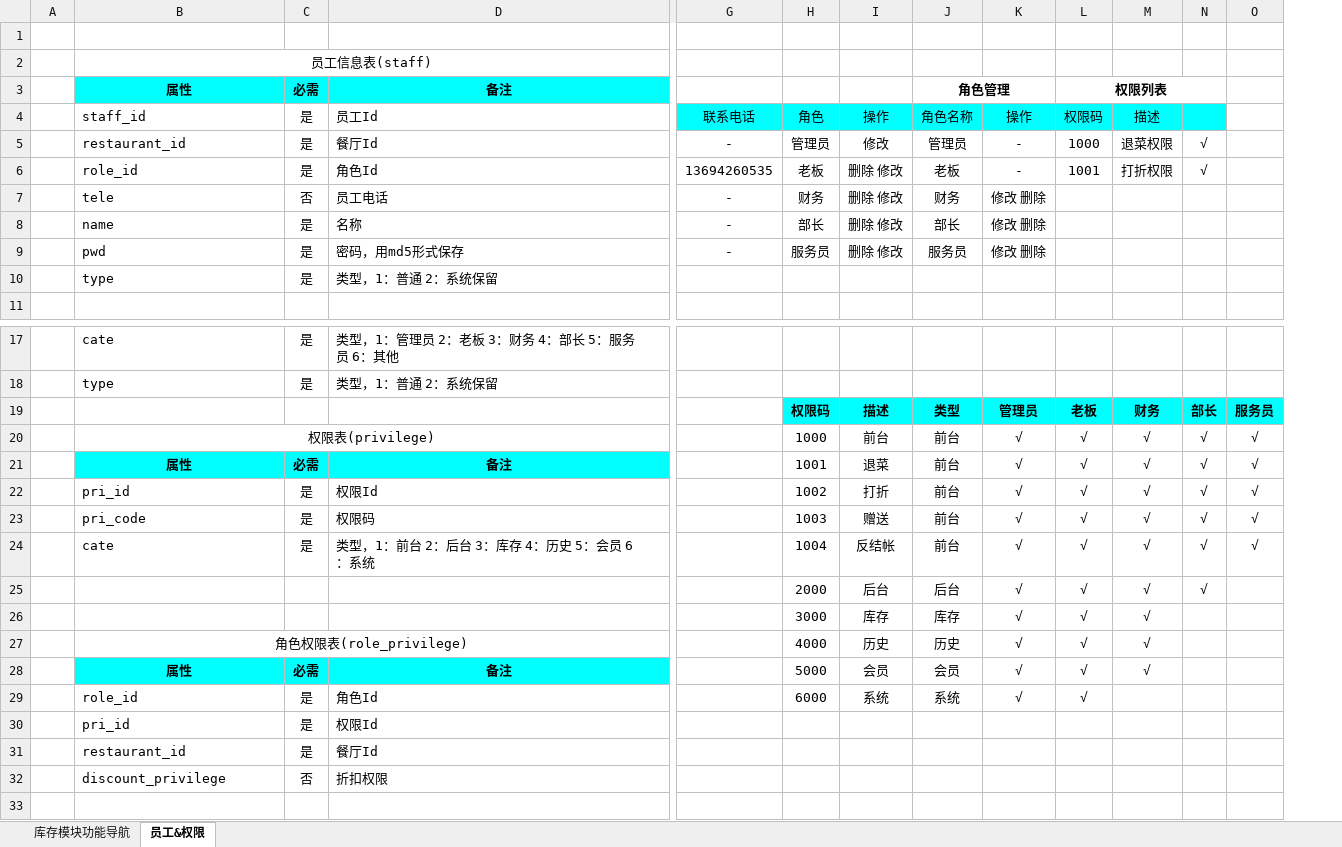
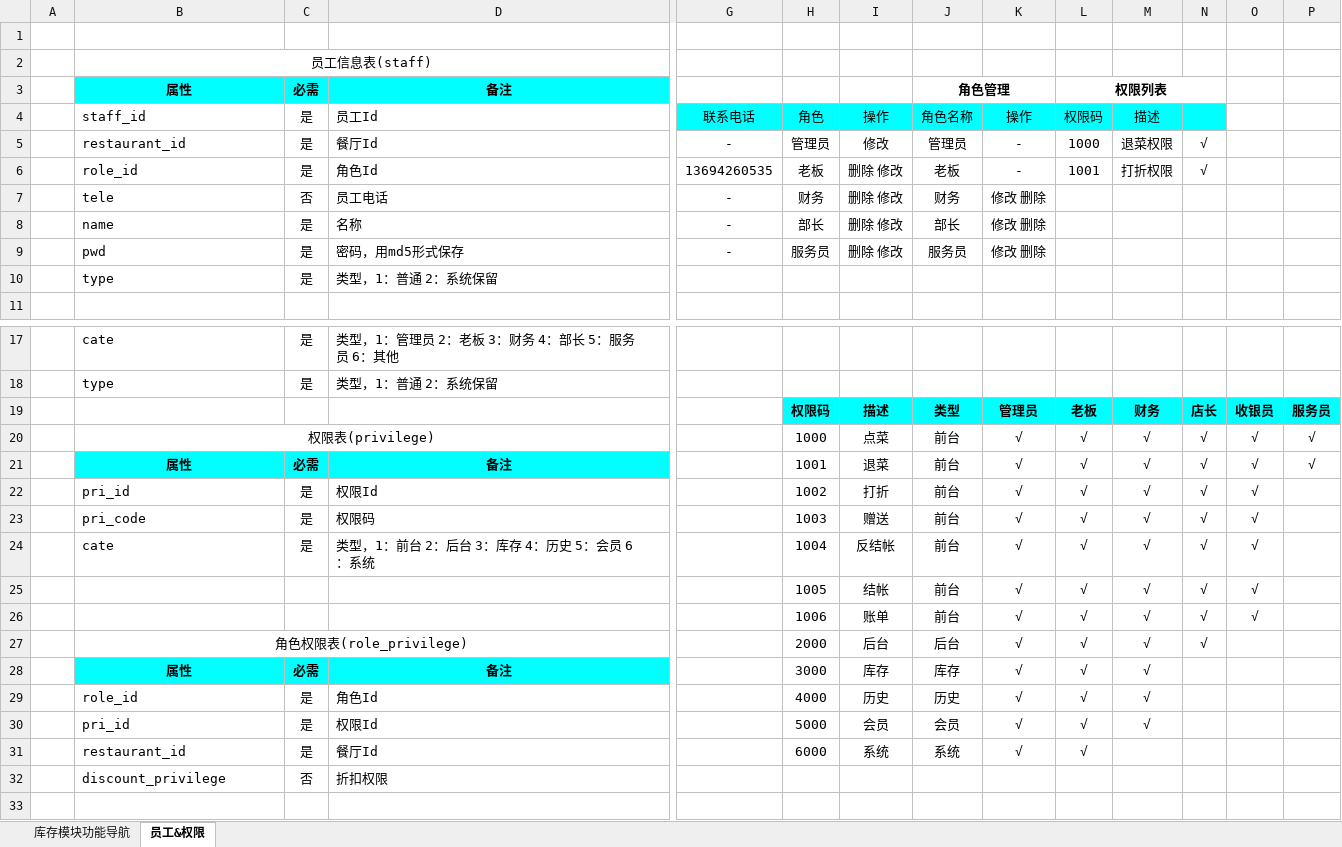
Before and after one commit to runt18/wireless-order-solution, an Excel workbook: doc/Digi-e大会员中心需求/Digi-e大会员中心-权限模块.xlsx, sheet 员工&权限, drawn as a sheet; only a part is shown, gaps mark what is left out; values as stored, in another font and other column widths than the file's, no borders; charts and pictures not drawn; removed rows and columns are numbered as before the commit, all else as after; rows hold the shown columns only; the diff covers the shown part only; the diff names each change by its address in the sheet, - before the commit and + after, or states it on an @@ line.

```diff
--- a/doc/Digi-e大会员中心需求/Digi-e大会员中心-权限模块.xlsx (sheet 员工&权限)
+++ b/doc/Digi-e大会员中心需求/Digi-e大会员中心-权限模块.xlsx (sheet 员工&权限)
+column O, rows 19-24: 收银员 | √ | √ | √ | √ | √
-N19: 部长
+N19: 店长
-I20: 前台
+I20: 点菜
-P22:P24: √
+P22:P24: (empty)
+row 25:  |  |  |  |  | 1005 | 结帐 | 前台 | √ | √ | √ | √ | √
+row 26:  |  |  |  |  | 1006 | 账单 | 前台 | √ | √ | √ | √ | √
-B27: (empty)
+B27: 角色权限表(role_privilege)
+B27:D27 merged
-B28: (empty)
+B28: 属性
-B28:D28 fill: none
+B28:D28 fill: #00FFFF
-C28: (empty)
+C28: 必需
-D28: (empty)
+D28: 备注
-B29: 角色权限表(role_privilege)
+B29: role_id
-B29:B30 alignment: center
+B29:B30 alignment: left
-B27:D27 merged
-C29: (empty)
+C29: 是
-D29: (empty)
+D29: 角色Id
-B30: 属性
+B30: pri_id
@@ B30:D30 fill: #00FFFF → none, bold: on → off @@
-C30: 必需
+C30: 是
-D30: 备注
+D30: 权限Id
-D30 alignment: center
+D30 alignment: left
-B31: role_id
+B31: restaurant_id
-D31: 角色Id
+D31: 餐厅Id
-row 30:  | pri_id | 是 | 权限Id
-row 31:  | restaurant_id | 是 | 餐厅Id
```
Also changed, not shown: merged cells elsewhere in this sheet.
